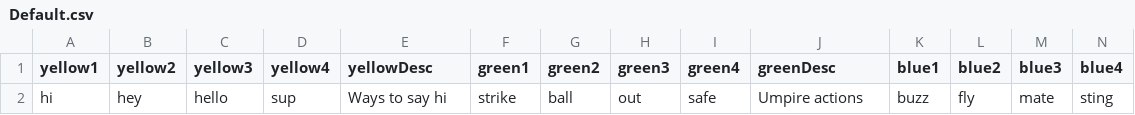
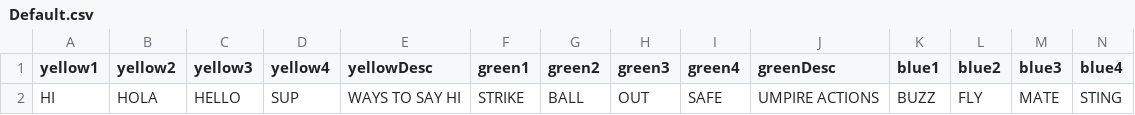
Before and after one commit to ckennedy1518/connections-christmas-2023, a CSV file: src/Games/Default.csv, drawn as a sheet; only a part is shown; removed rows and columns are numbered as before the commit, all else as after; rows hold the shown columns only; the diff names each change by its address in the sheet, - before the commit and + after, or states it on an @@ line.

Commit message:
The Game!

```diff
--- a/src/Games/Default.csv
+++ b/src/Games/Default.csv
-row 2: hi | hey | hello | sup | Ways to say hi | strike | ball | out | safe | Umpire actions | buzz | fly | mate | sting
+row 2: HI | HOLA | HELLO | SUP | WAYS TO SAY HI | STRIKE | BALL | OUT | SAFE | UMPIRE ACTIONS | BUZZ | FLY | MATE | STING
```
